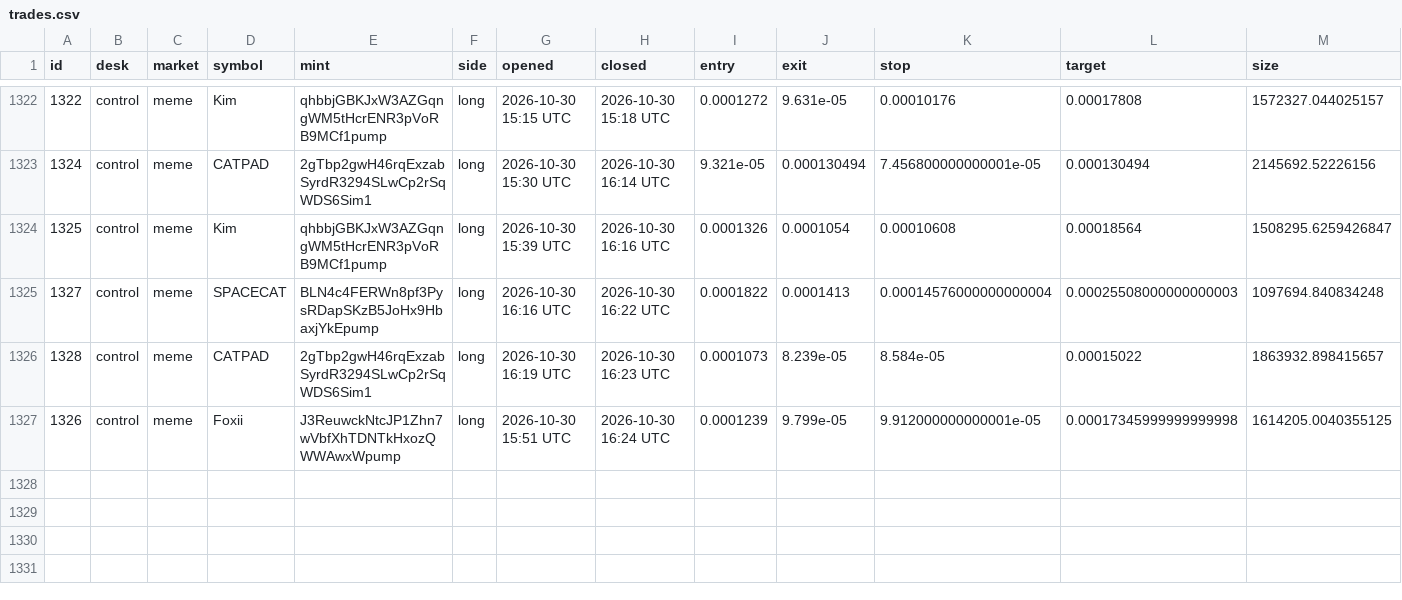
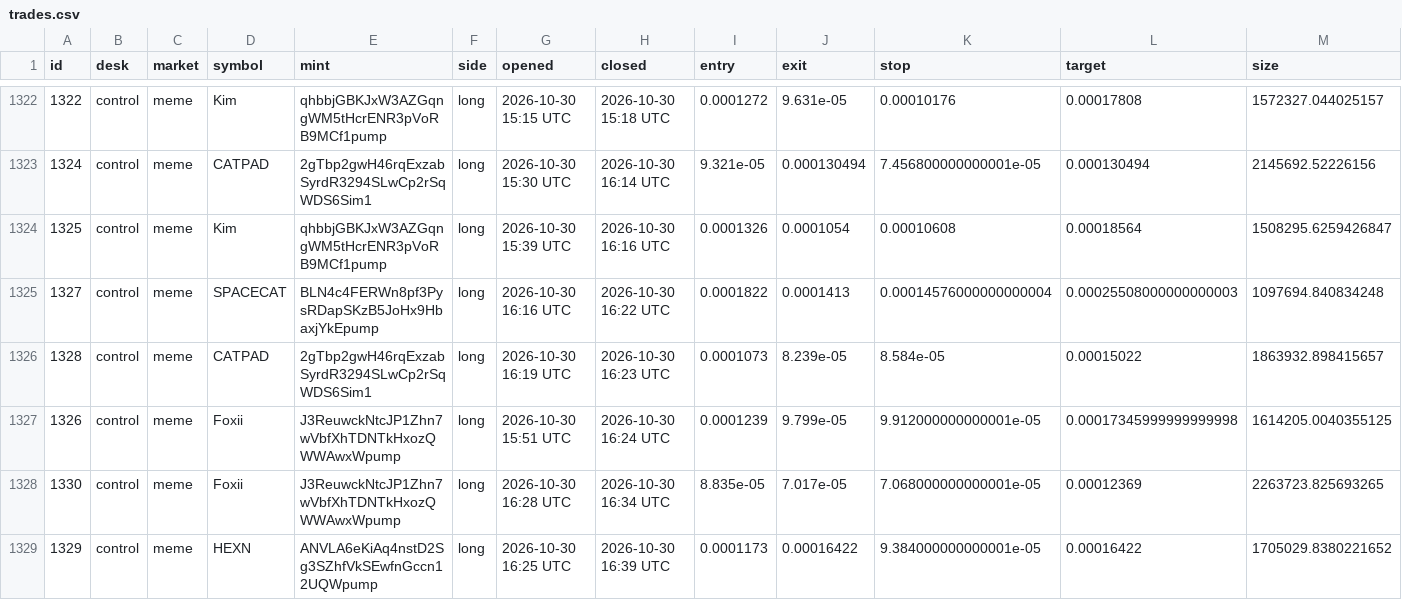
Before and after one commit to alhaddadsaid/lawahlawah, a CSV file: agents/trades.csv, drawn as a sheet; only a part is shown, gaps mark what is left out; rows hold the shown columns only; the diff names each change by its address in the sheet, - before the commit and + after, or states it on an @@ line.

Commit message:
agent desk update

```diff
--- a/agents/trades.csv
+++ b/agents/trades.csv
+row 1328: 1330 | control | meme | Foxii | J3ReuwckNtcJP1Zhn7wVbfXhTDNTkHxozQWWAwxWpump | long | 2026-10-30 16:28 UTC | 2026-10-30 16:34 UTC | 8.835e-05 | 7.017e-05 | 7.068000000000001e-05 | 0.00012369 | 2263723.825693265
+row 1329: 1329 | control | meme | HEXN | ANVLA6eKiAq4nstD2Sg3SZhfVkSEwfnGccn12UQWpump | long | 2026-10-30 16:25 UTC | 2026-10-30 16:39 UTC | 0.0001173 | 0.00016422 | 9.384000000000001e-05 | 0.00016422 | 1705029.8380221652
```
Also changed, not shown: 3 other files.
